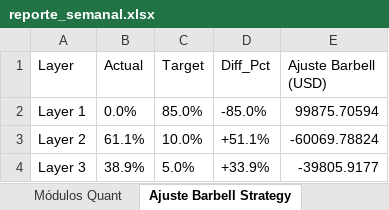
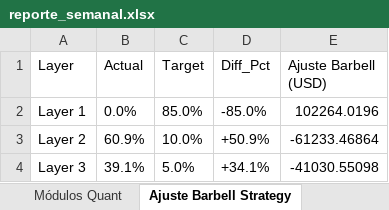
Before and after one commit to pseitler/River-Plate-Alpha, an Excel workbook: public/reporte_semanal.xlsx, sheet Ajuste Barbell Strategy, drawn as a sheet; values as stored, in another font and other column widths than the file's, no borders; the diff names each change by its address in the sheet, - before the commit and + after, or states it on an @@ line.

Commit message:
Auto-update: Actualizacion diaria finalizada

```diff
--- a/public/reporte_semanal.xlsx (sheet Ajuste Barbell Strategy)
+++ b/public/reporte_semanal.xlsx (sheet Ajuste Barbell Strategy)
-E2 (Ajuste Barbell (USD)): 99875.70594
+E2 (Ajuste Barbell (USD)): 102264.0196
-B3 (Actual): 61.1%
+B3 (Actual): 60.9%
-D3 (Diff_Pct): +51.1%
+D3 (Diff_Pct): +50.9%
-E3 (Ajuste Barbell (USD)): -60069.78824
+E3 (Ajuste Barbell (USD)): -61233.46864
-B4 (Actual): 38.9%
+B4 (Actual): 39.1%
-D4 (Diff_Pct): +33.9%
+D4 (Diff_Pct): +34.1%
-E4 (Ajuste Barbell (USD)): -39805.9177
+E4 (Ajuste Barbell (USD)): -41030.55098
```
Also changed, not shown: sheet Control de Riesgo, sheet Posiciones Ledger, sheet Rendimientos, sheet Módulos Quant, 1 other file.
